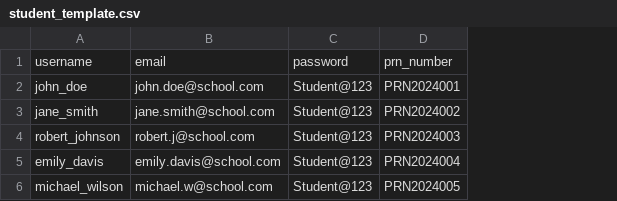
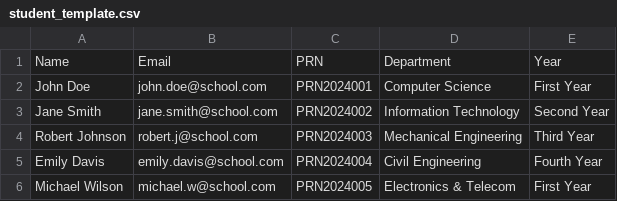
Before and after one commit to Ridhesh927/EXAM_MCQ, a CSV file: frontend/public/student_template.csv, drawn as a sheet; removed rows and columns are numbered as before the commit, all else as after; the diff names each change by its address in the sheet, - before the commit and + after, or states it on an @@ line.

```diff
--- a/frontend/public/student_template.csv
+++ b/frontend/public/student_template.csv
-column A, rows 2-6: john_doe | jane_smith | robert_johnson | emily_davis | michael_wilson
+column A, rows 2-6: John Doe | Jane Smith | Robert Johnson | Emily Davis | Michael Wilson
-column C, rows 2-6: all Student@123
+column D, rows 2-6: Computer Science | Information Technology | Mechanical Engineering | Civil Engineering | Electronics & Telecom
+column E, rows 2-6: First Year | Second Year | Third Year | Fourth Year | First Year
-row 1: username | email | password | prn_number
+row 1: Name | Email | PRN | Department | Year
```
Also changed, not shown: 23 other files.
